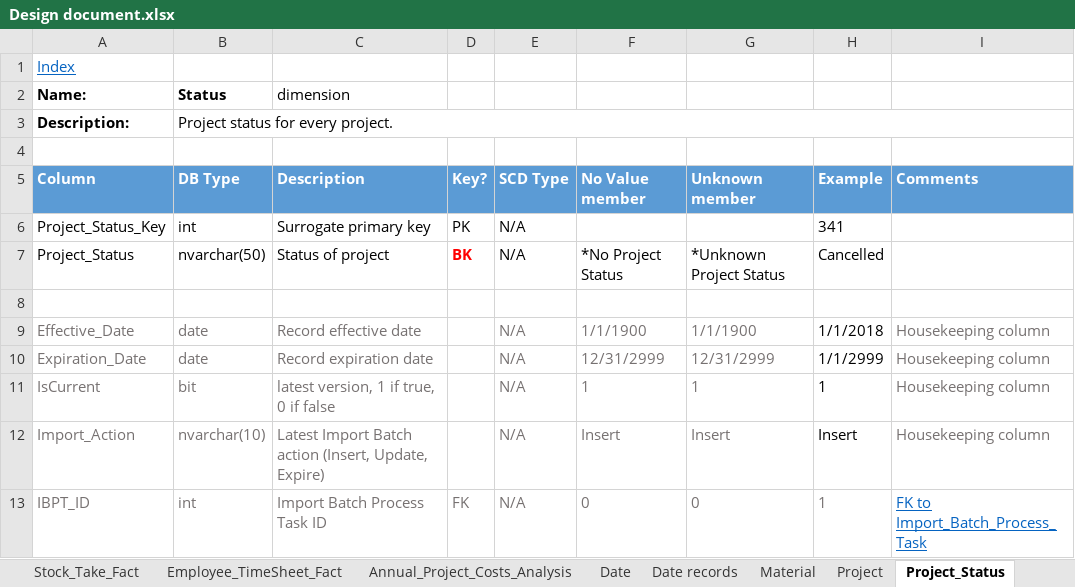
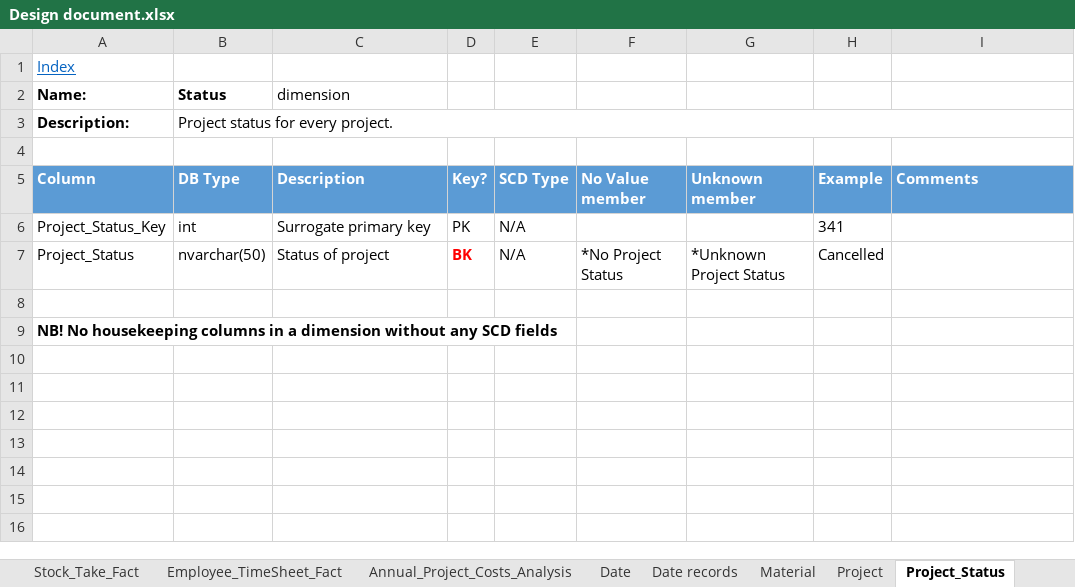
Before and after one commit to PleaBanshee/DW2022, an Excel workbook: DW2022/Documentation/Design document.xlsx, sheet Project_Status, drawn as a sheet; values as stored, in another font and other column widths than the file's, no borders; removed rows and columns are numbered as before the commit, all else as after; the diff names each change by its address in the sheet, - before the commit and + after, or states it on an @@ line.

Commit message:
Finalized corrections on Design document and dimensions

```diff
--- a/DW2022/Documentation/Design document.xlsx (sheet Project_Status)
+++ b/DW2022/Documentation/Design document.xlsx (sheet Project_Status)
-row 9: Effective_Date | date | Record effective date |  | N/A | 1/1/1900 | 1/1/1900 | 1/1/2018 | Housekeeping column
-row 10: Expiration_Date | date | Record expiration date |  | N/A | 12/31/2999 | 12/31/2999 | 1/1/2999 | Housekeeping column
-row 11: IsCurrent | bit | latest version, 1 if true, 0 if false |  | N/A | 1 | 1 | 1 | Housekeeping column
-row 12: Import_Action | nvarchar(10) | Latest Import Batch action (Insert, Update, Expire) |  | N/A | Insert | Insert | Insert | Housekeeping column
-row 13: IBPT_ID | int | Import Batch Process Task ID | FK | N/A | 0 | 0 | 1 | FK to Import_Batch_Process_Task
+row 9: NB! No housekeeping columns in a dimension without any SCD fields
```
Also changed, not shown: sheet Annual_Project_Costs_Analysis, sheet Employee_TimeSheet_Fact, sheet S1_PW_Internal_Projects, sheet SF_PW_Internal_Projects, sheet Customer, sheet SF_PW_Customer, 11 more sheets, 1 other file.
